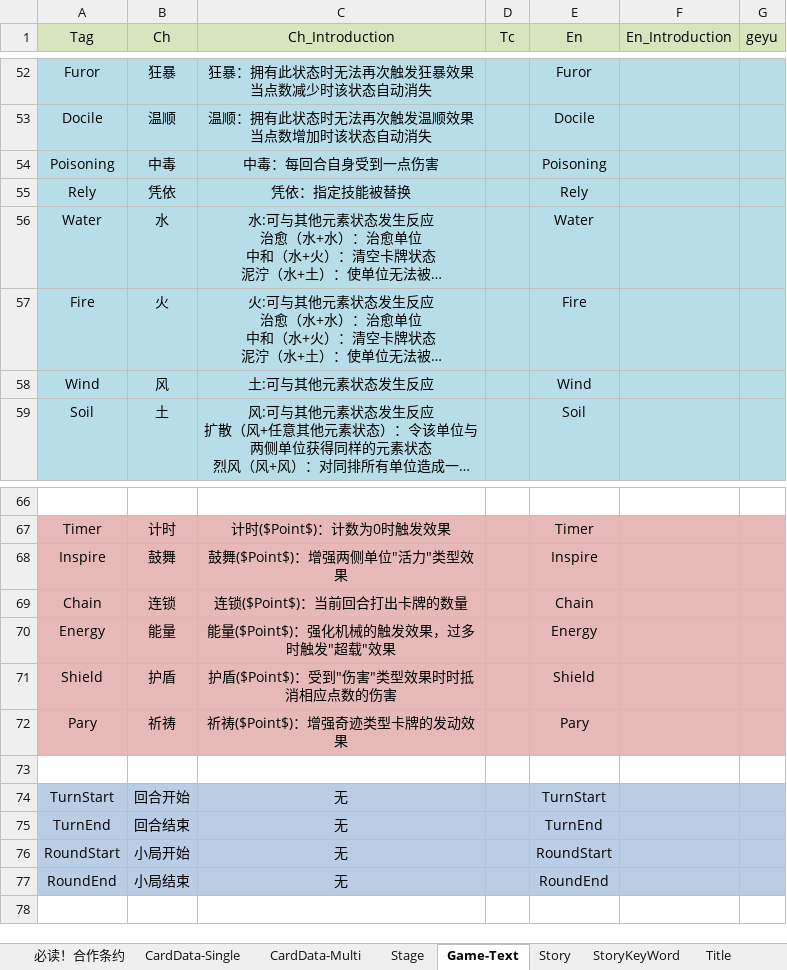
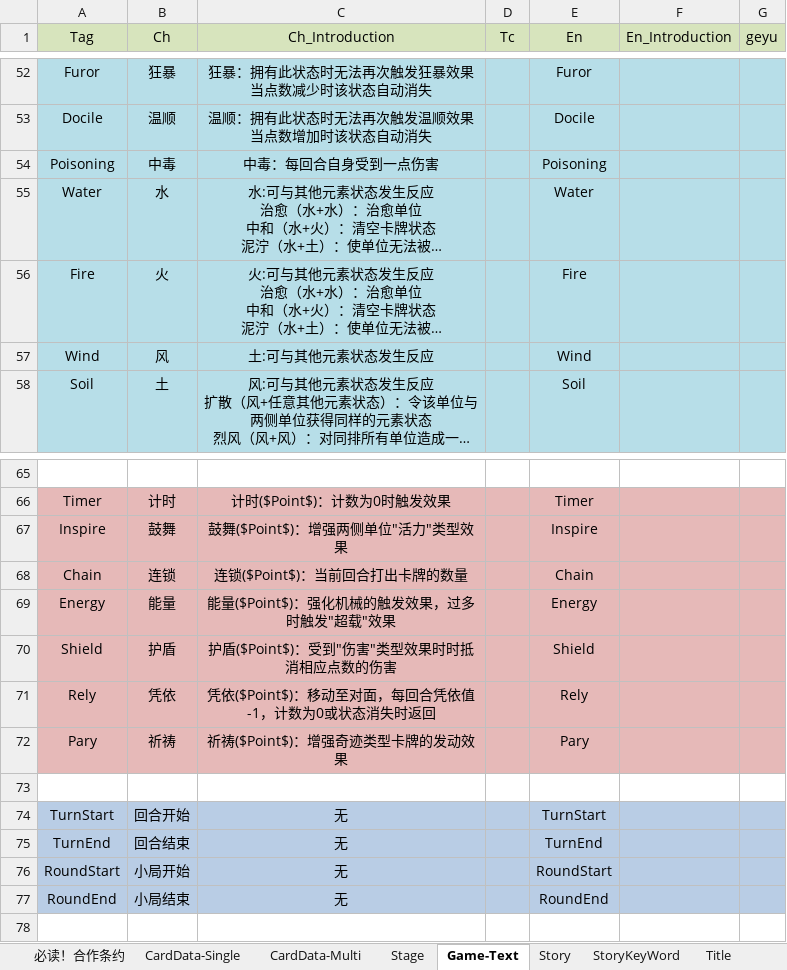
Before and after one commit to red-gezi/TouhouMachineLearning2023, an Excel workbook: Assets/GameResources/GameData/GameData.xlsx, sheet Game-Text, drawn as a sheet; only a part is shown, gaps mark what is left out; long unchanged cells end in …; values as stored, in another font and other column widths than the file's, no borders; removed rows and columns are numbered as before the commit, all else as after; the diff names each change by its address in the sheet, - before the commit and + after, or states it on an @@ line.

```diff
--- a/Assets/GameResources/GameData/GameData.xlsx (sheet Game-Text)
+++ b/Assets/GameResources/GameData/GameData.xlsx (sheet Game-Text)
-row 55: Rely | 凭依 | 凭依：指定技能被替换 |  | Rely
+row 71: Rely | 凭依 | 凭依($Point$)：移动至对面，每回合凭依值-1，计数为0或状态消失时返回 |  | Rely
```
Also changed, not shown: sheet CardData-Multi, hidden cells, 14 other files.
